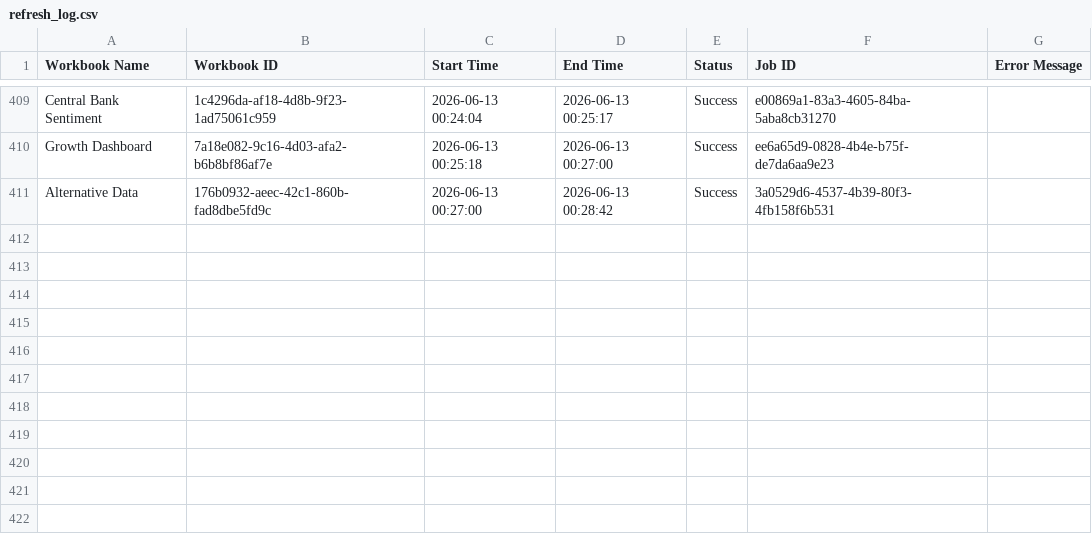
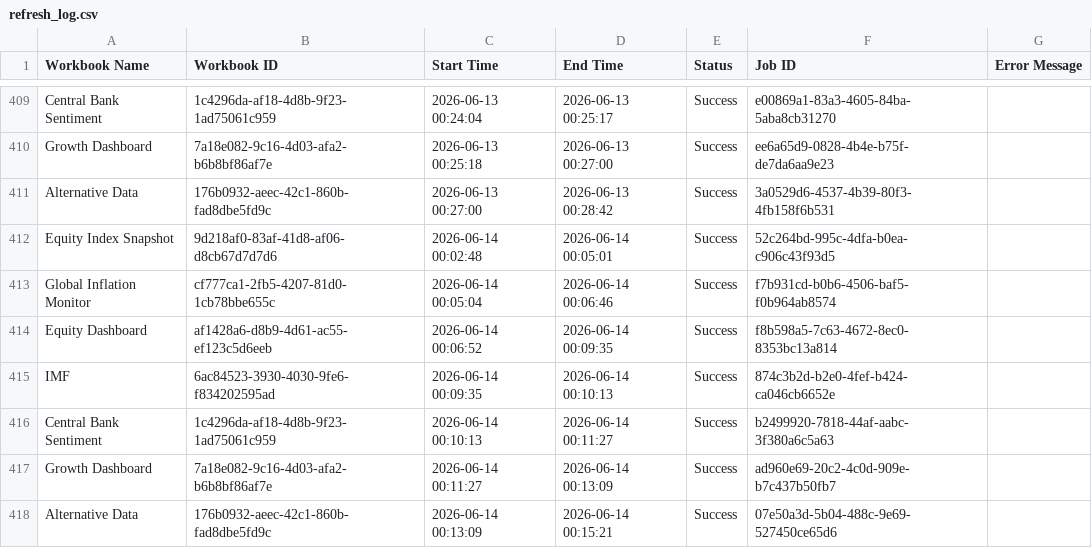
Before and after one commit to roy8in/tableau-extract-refresher, a CSV file: refresh_log.csv, drawn as a sheet; only a part is shown, gaps mark what is left out.

```diff
--- a/refresh_log.csv
+++ b/refresh_log.csv
@@ -411 +411,8 @@ Growth Dashboard,7a18e082-9c16-4d03-afa2-b6b8bf86af7e,2026-06-13 00:25:18,2026-0
 Alternative Data,176b0932-aeec-42c1-860b-fad8dbe5fd9c,2026-06-13 00:27:00,2026-06-13 00:28:42,Success,3a0529d6-4537-4b39-80f3-4fb158f6b531,
+Equity Index Snapshot,9d218af0-83af-41d8-af06-d8cb67d7d7d6,2026-06-14 00:02:48,2026-06-14 00:05:01,Success,52c264bd-995c-4dfa-b0ea-c906c43f93d5,
+Global Inflation Monitor,cf777ca1-2fb5-4207-81d0-1cb78bbe655c,2026-06-14 00:05:04,2026-06-14 00:06:46,Success,f7b931cd-b0b6-4506-baf5-f0b964ab8574,
+Equity Dashboard,af1428a6-d8b9-4d61-ac55-ef123c5d6eeb,2026-06-14 00:06:52,2026-06-14 00:09:35,Success,f8b598a5-7c63-4672-8ec0-8353bc13a814,
+IMF,6ac84523-3930-4030-9fe6-f834202595ad,2026-06-14 00:09:35,2026-06-14 00:10:13,Success,874c3b2d-b2e0-4fef-b424-ca046cb6652e,
+Central Bank Sentiment,1c4296da-af18-4d8b-9f23-1ad75061c959,2026-06-14 00:10:13,2026-06-14 00:11:27,Success,b2499920-7818-44af-aabc-3f380a6c5a63,
+Growth Dashboard,7a18e082-9c16-4d03-afa2-b6b8bf86af7e,2026-06-14 00:11:27,2026-06-14 00:13:09,Success,ad960e69-20c2-4c0d-909e-b7c437b50fb7,
+Alternative Data,176b0932-aeec-42c1-860b-fad8dbe5fd9c,2026-06-14 00:13:09,2026-06-14 00:15:21,Success,07e50a3d-5b04-488c-9e69-527450ce65d6,
```
